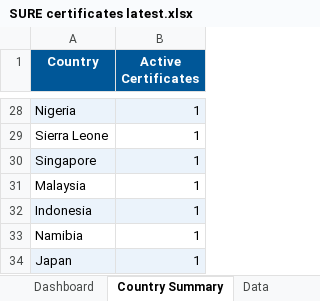
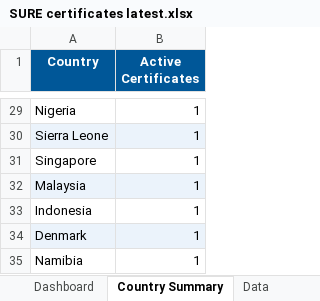
Before and after one commit to goodinternetuser7/certificate-scrapers, an Excel workbook: SURE certificates latest.xlsx, sheet Country Summary, drawn as a sheet; only a part is shown, gaps mark what is left out; values as stored, in another font and other column widths than the file's, no borders; removed rows and columns are numbered as before the commit, all else as after; the diff covers the shown part only; the diff names each change by its address in the sheet, - before the commit and + after, or states it on an @@ line.

```diff
--- a/SURE certificates latest.xlsx (sheet Country Summary)
+++ b/SURE certificates latest.xlsx (sheet Country Summary)
-A29:B29 fill: #EBF3FB
+A29:B29 fill: none
-A30:B30 fill: none
+A30:B30 fill: #EBF3FB
-A31:B31 fill: #EBF3FB
+A31:B31 fill: none
-A32:B32 fill: none
+A32:B32 fill: #EBF3FB
-A33:B33 fill: #EBF3FB
+A33:B33 fill: none
+row 34: Denmark | 1
-row 34: Japan | 1
```
Also changed, not shown: 5 added rows, 4 removed rows, 12 edited cells and cell formats elsewhere in this sheet, sheet Data, sheet Dashboard, 1 other file.
